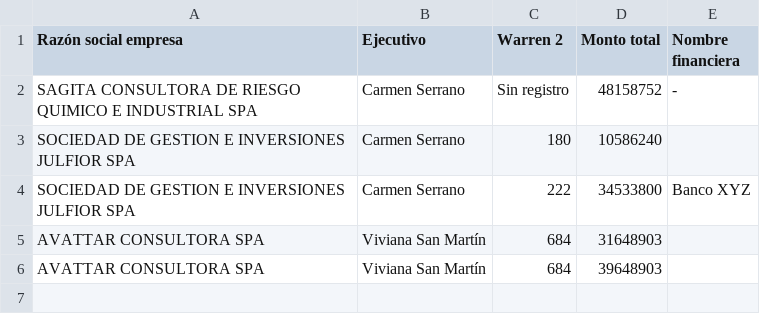
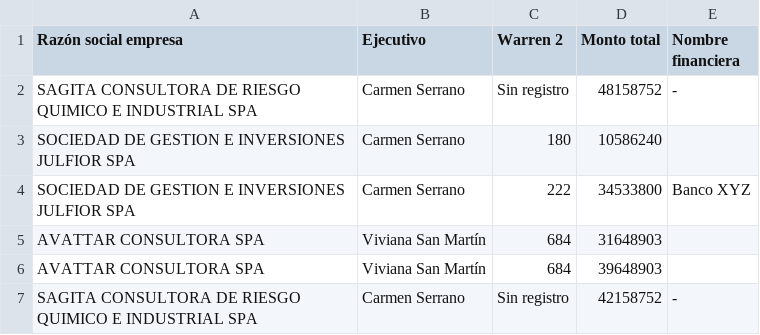
Before and after one commit to EmilioFigueroaN/acqua-capital, a CSV file: reporteFacturasNuevas.csv, drawn as a sheet; the diff names each change by its address in the sheet, - before the commit and + after, or states it on an @@ line.

Commit message:
Actualiza reportes

```diff
--- a/reporteFacturasNuevas.csv
+++ b/reporteFacturasNuevas.csv
+row 7: SAGITA CONSULTORA DE RIESGO QUIMICO E INDUSTRIAL SPA | Carmen Serrano | Sin registro | 42158752 | -
```
